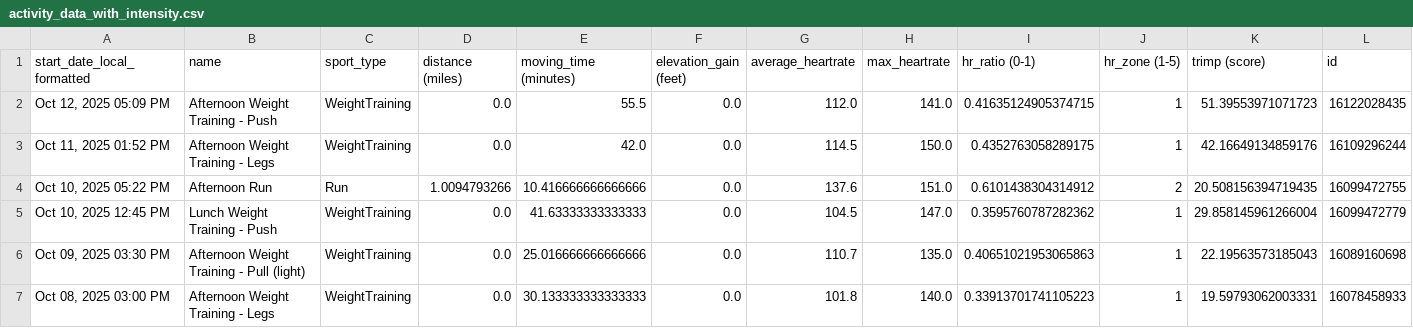
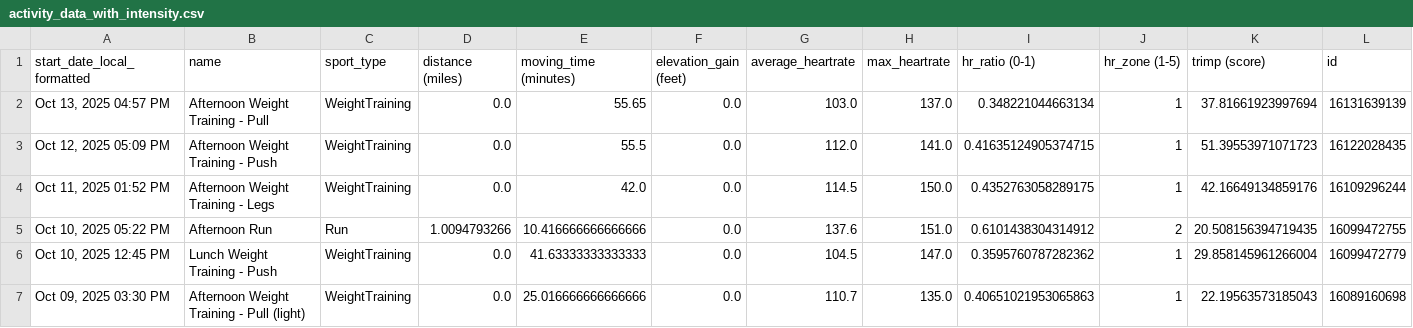
Before and after one commit to adbrigs/strava-training-dashboard, a CSV file: Training_Intensity_Report/data/activity_data_with_intensity.csv, drawn as a sheet; only a part is shown; the shorter side is filled out with more unchanged rows.

```diff
--- a/Training_Intensity_Report/data/activity_data_with_intensity.csv
+++ b/Training_Intensity_Report/data/activity_data_with_intensity.csv
@@ -1,2 +1,3 @@
 start_date_local_formatted,name,sport_type,distance (miles),moving_time (minutes),elevation_gain (feet),average_heartrate,max_heartrate,hr_ratio (0-1),hr_zone (1-5),trimp (score),id
+"Oct 13, 2025 04:57 PM",Afternoon Weight Training - Pull,WeightTraining,0.0,55.65,0.0,103.0,137.0,0.348221044663134,1,37.81661923997694,16131639139
 "Oct 12, 2025 05:09 PM",Afternoon Weight Training - Push,WeightTraining,0.0,55.5,0.0,112.0,141.0,0.41635124905374715,1,51.39553971071723,16122028435
```
Also changed, not shown: Training_Intensity_Report/data/all_activities_rawdata.csv, 1 other file.
